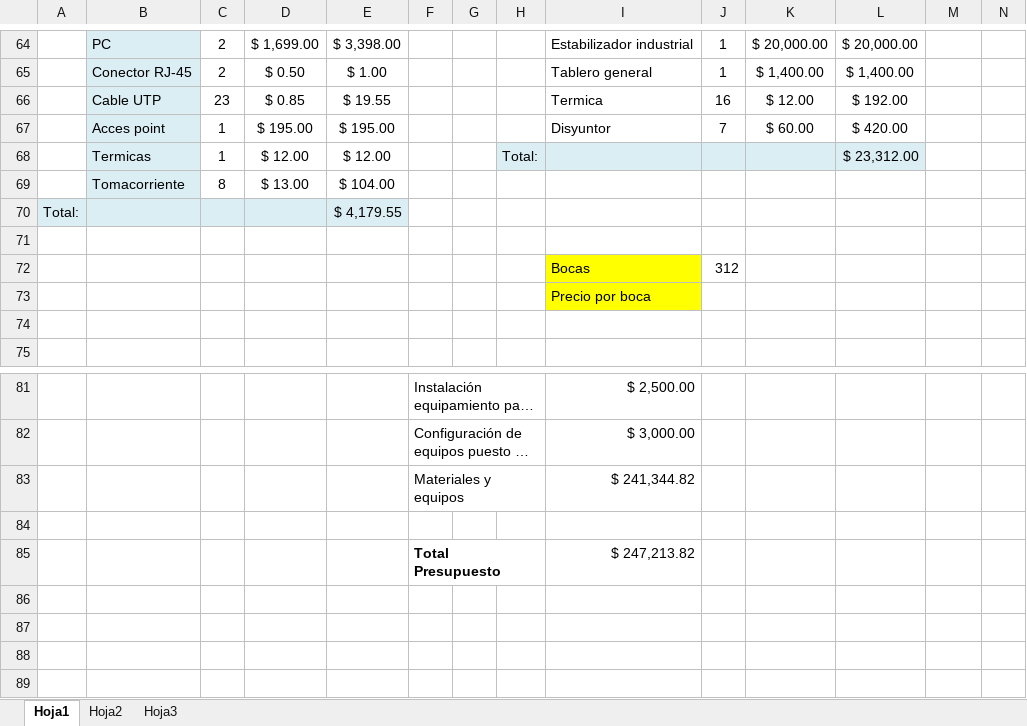
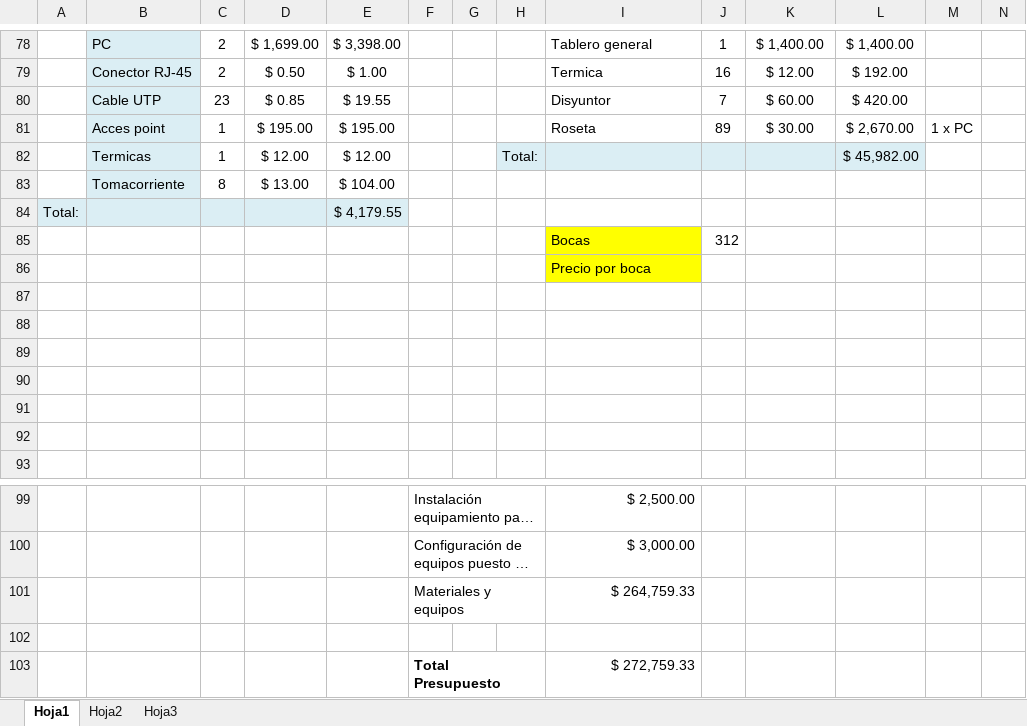
Before and after one commit to gabrielgag89/adm-recursos-2012, an Excel workbook: CABLEADO ESTRUCTURADO/PRESUPUESTO.xlsx, sheet Hoja1, drawn as a sheet; only a part is shown, gaps mark what is left out; long unchanged cells end in …; values as stored, in another font and other column widths than the file's, no borders; removed rows and columns are numbered as before the commit, all else as after; the diff covers the shown part only; the diff names each change by its address in the sheet, - before the commit and + after, or states it on an @@ line.

```diff
--- a/CABLEADO ESTRUCTURADO/PRESUPUESTO.xlsx (sheet Hoja1)
+++ b/CABLEADO ESTRUCTURADO/PRESUPUESTO.xlsx (sheet Hoja1)
-I78: Estabilizador industrial
+I78: Tablero general
-K78: $ 20,000.00
+K78: $ 1,400.00
-L78: $ 20,000.00
+L78: $ 1,400.00
-I79: Tablero general
+I79: Termica
-J79: 1
+J79: 16
-K79: $ 1,400.00
+K79: $ 12.00
-L79: $ 1,400.00
+L79: $ 192.00
-I80: Termica
+I80: Disyuntor
-J80: 16
+J80: 7
-K80: $ 12.00
+K80: $ 60.00
-L80: $ 192.00
+L80: $ 420.00
-row 67:  | Acces point | 1 | $ 195.00 | $ 195.00 |  |  |  | Disyuntor | 7 | $ 60.00 | $ 420.00
+row 81:  | Acces point | 1 | $ 195.00 | $ 195.00 |  |  |  | Roseta | 89 | $ 30.00 | $ 2,670.00 | 1 x PC
-L82: $ 23,312.00
+L82: $ 45,982.00
-row 71: (empty)
+row 87: (empty)
+row 88: (empty)
+row 89: (empty)
+row 90: (empty)
+row 91: (empty)
-I101: $ 241,344.82
+I101: $ 264,759.33
-I103: $ 247,213.82
+I103: $ 272,759.33
```
Also changed, not shown: 56 added rows, 42 removed rows, 12 edited cells and cell formats elsewhere in this sheet, formulas that keep their value.
